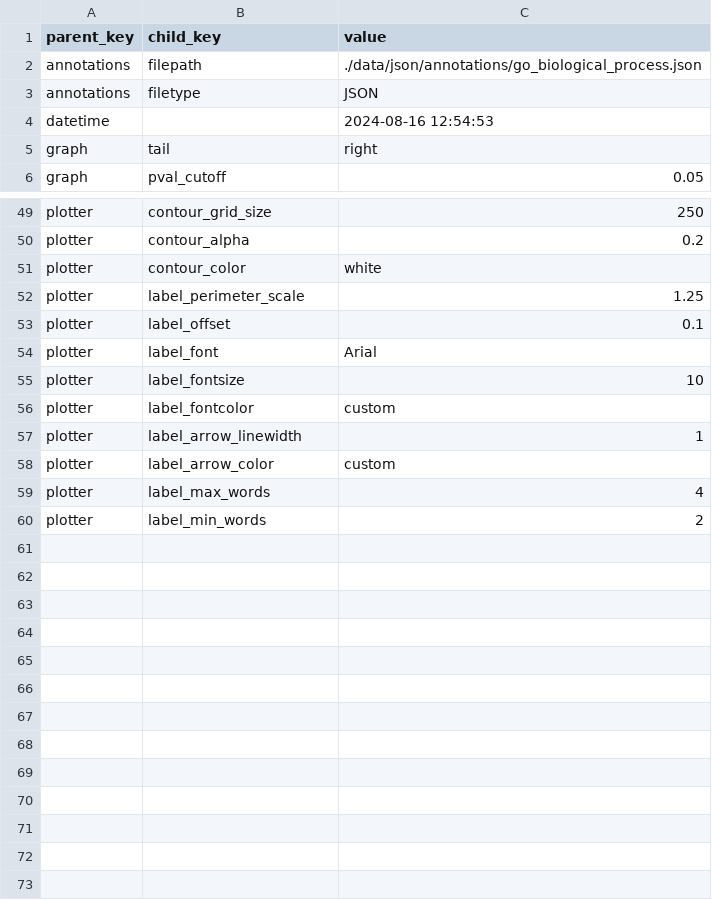
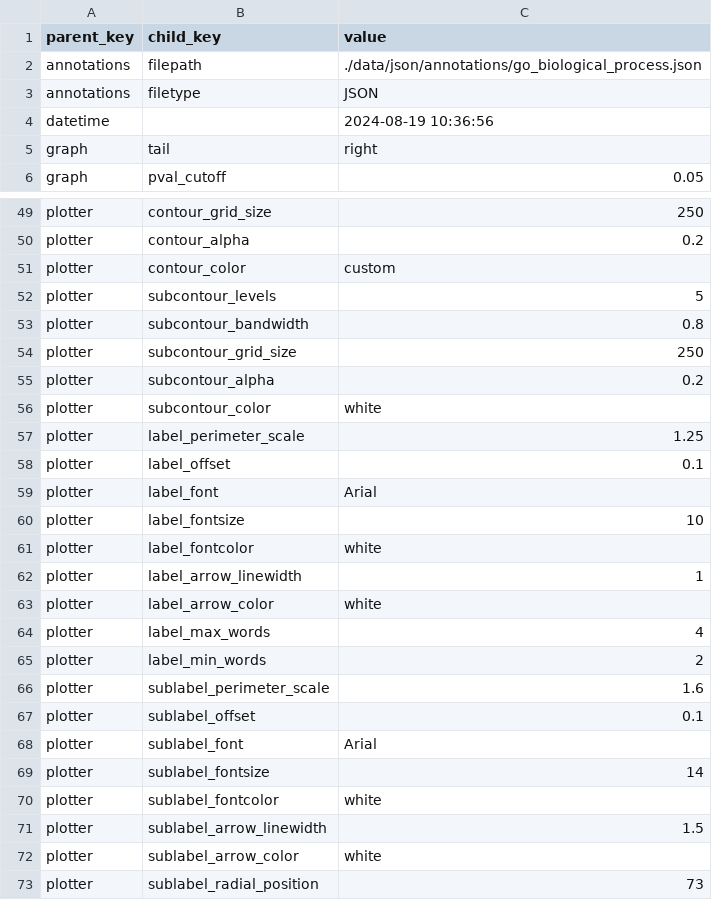
Before and after one commit to riskportal/network-tutorial, a CSV file: data/csv/params/michaelis_2023.csv, drawn as a sheet; only a part is shown, gaps mark what is left out.

```diff
--- a/data/csv/params/michaelis_2023.csv
+++ b/data/csv/params/michaelis_2023.csv
@@ -3,3 +3,3 @@ annotations,filepath,./data/json/annotations/go_biological_process.json
 annotations,filetype,JSON
-datetime,,2024-08-16 12:54:53
+datetime,,2024-08-19 10:36:56
 graph,tail,right
@@ -50,3 +50,8 @@ plotter,contour_grid_size,250
 plotter,contour_alpha,0.2
-plotter,contour_color,white
+plotter,contour_color,custom
+plotter,subcontour_levels,5
+plotter,subcontour_bandwidth,0.8
+plotter,subcontour_grid_size,250
+plotter,subcontour_alpha,0.2
+plotter,subcontour_color,white
 plotter,label_perimeter_scale,1.25
@@ -55,6 +60,14 @@ plotter,label_font,Arial
 plotter,label_fontsize,10
-plotter,label_fontcolor,custom
+plotter,label_fontcolor,white
 plotter,label_arrow_linewidth,1
-plotter,label_arrow_color,custom
+plotter,label_arrow_color,white
 plotter,label_max_words,4
 plotter,label_min_words,2
+plotter,sublabel_perimeter_scale,1.6
+plotter,sublabel_offset,0.1
+plotter,sublabel_font,Arial
+plotter,sublabel_fontsize,14
+plotter,sublabel_fontcolor,white
+plotter,sublabel_arrow_linewidth,1.5
+plotter,sublabel_arrow_color,white
+plotter,sublabel_radial_position,73
```
Also changed, not shown: 4 other files.
